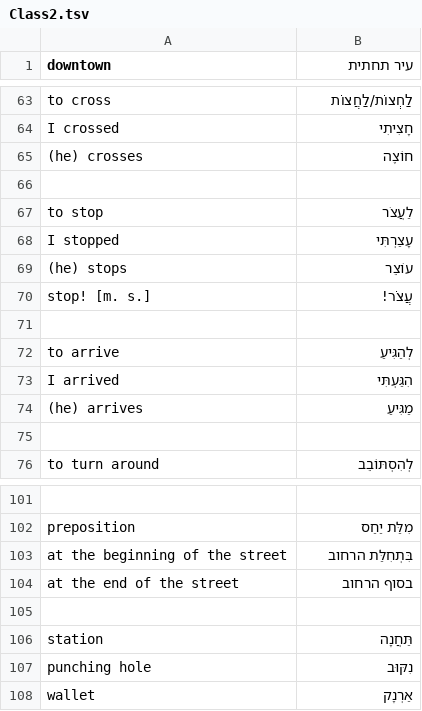
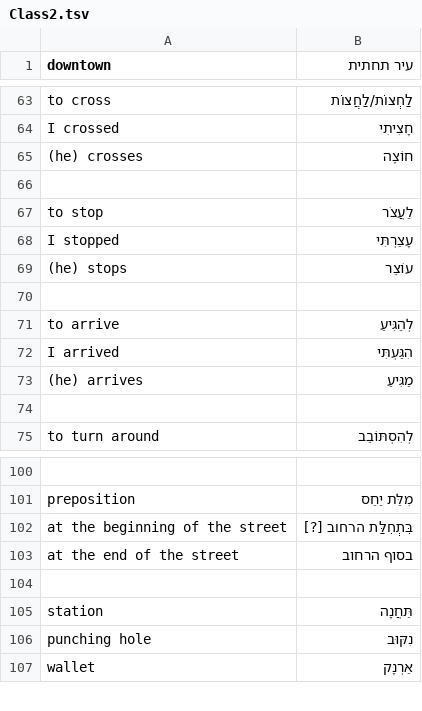
Before and after one commit to misho104-obsolete/NotAnUlpanHaifa, a TSV file: Class2.tsv, drawn as a sheet; only a part is shown, gaps mark what is left out; removed rows and columns are numbered as before the commit, all else as after; the diff names each change by its address in the sheet, - before the commit and + after, or states it on an @@ line.

Commit message:
debug: correct several words
STOP: colloquially future tense is used instead of imperative
beginning of streat: Sho does not have confidence on niqqud

```diff
--- a/Class2.tsv
+++ b/Class2.tsv
-row 70: stop! [m. s.] | עֲצֹר!
-B102 (עיר תחתית): בִּתְחִלַּת הרחוב
+B102 (עיר תחתית): בִּתְחִלַּת הרחוב [?]
```
